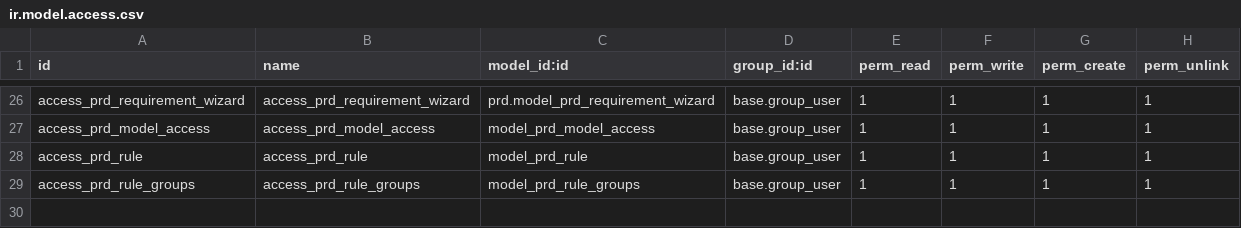
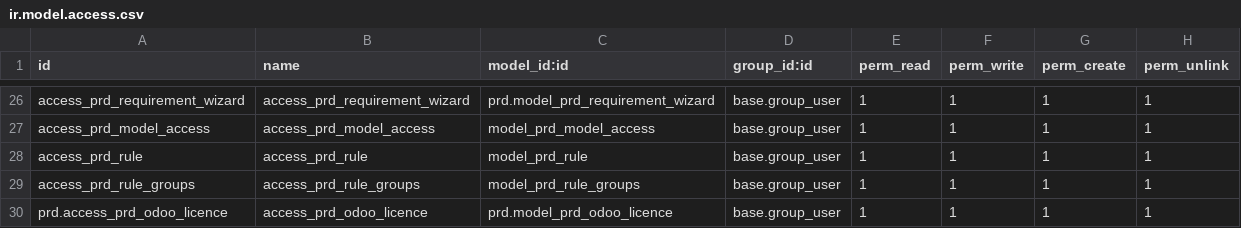
Before and after one commit to vertelab/odoo-prd, a CSV file: prd/security/ir.model.access.csv, drawn as a sheet; only a part is shown, gaps mark what is left out.

```diff
--- a/prd/security/ir.model.access.csv
+++ b/prd/security/ir.model.access.csv
@@ -29 +29,2 @@ access_prd_rule,access_prd_rule,model_prd_rule,base.group_user,1,1,1,1
 access_prd_rule_groups,access_prd_rule_groups,model_prd_rule_groups,base.group_user,1,1,1,1
+prd.access_prd_odoo_licence,access_prd_odoo_licence,prd.model_prd_odoo_licence,base.group_user,1,1,1,1
```
Also changed, not shown: prd_module/security/ir.model.access.csv, 9 other files.
